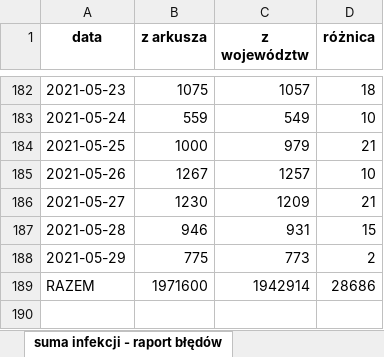
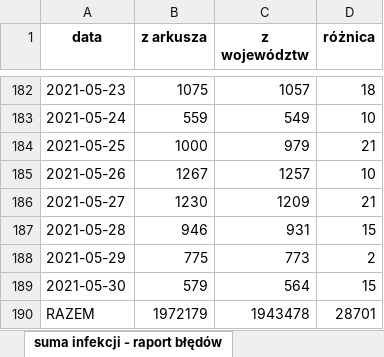
Before and after one commit to wieslawseweryn/wieslawseweryn.github.io, an Excel workbook: rcb_woj.xlsx, sheet suma infekcji - raport błędów, drawn as a sheet; only a part is shown, gaps mark what is left out; values as stored, in another font and other column widths than the file's, no borders; addresses are those after the commit; the diff names each change by its address in the sheet, - before the commit and + after, or states it on an @@ line.

Commit message:
2021-05-30 Dane MZ przypadki województwa (XLSX)

```diff
--- a/rcb_woj.xlsx (sheet suma infekcji - raport błędów)
+++ b/rcb_woj.xlsx (sheet suma infekcji - raport błędów)
+row 189: 2021-05-30 | 579 | 564 | 15
-B190 (z arkusza): 1971600
+B190 (z arkusza): 1972179
-C190 (z województw): 1942914
+C190 (z województw): 1943478
-D190 (różnica): 28686
+D190 (różnica): 28701
```
Also changed, not shown: sheet arkusz województw, sheet porównanie danych.
